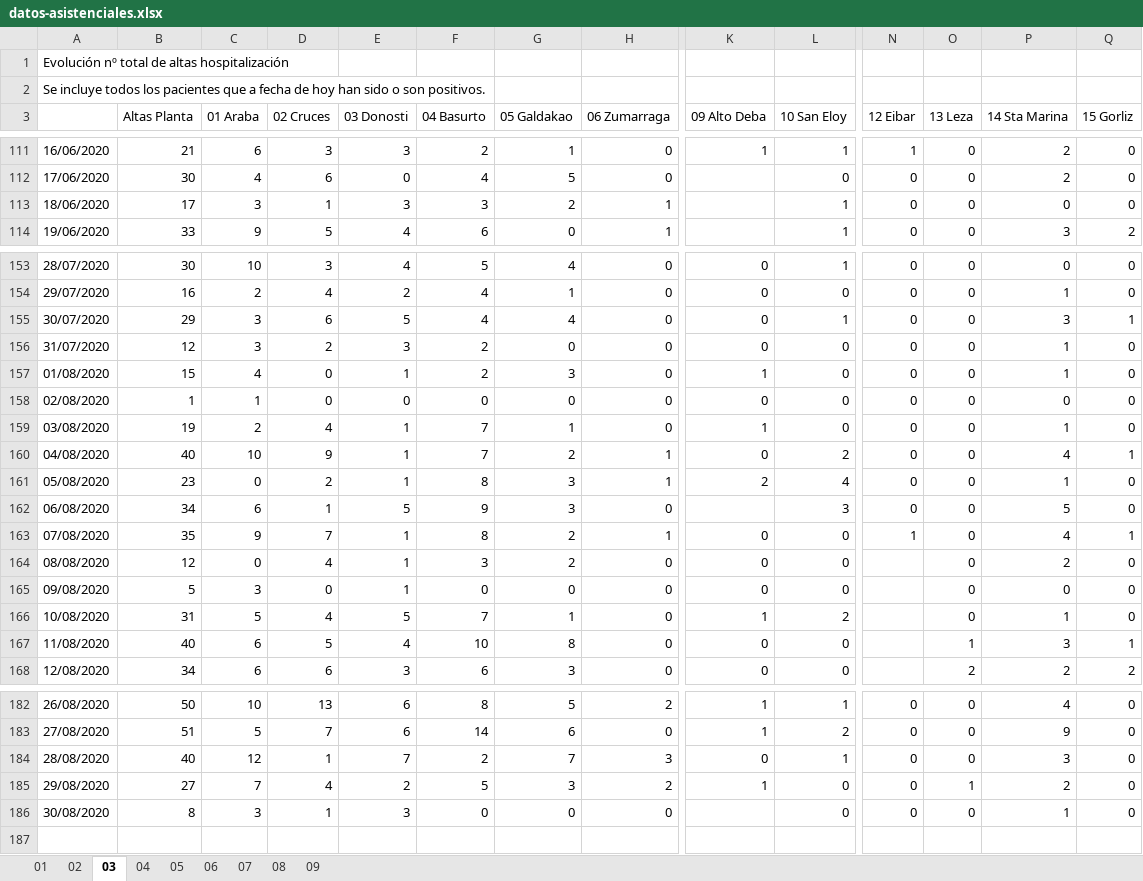
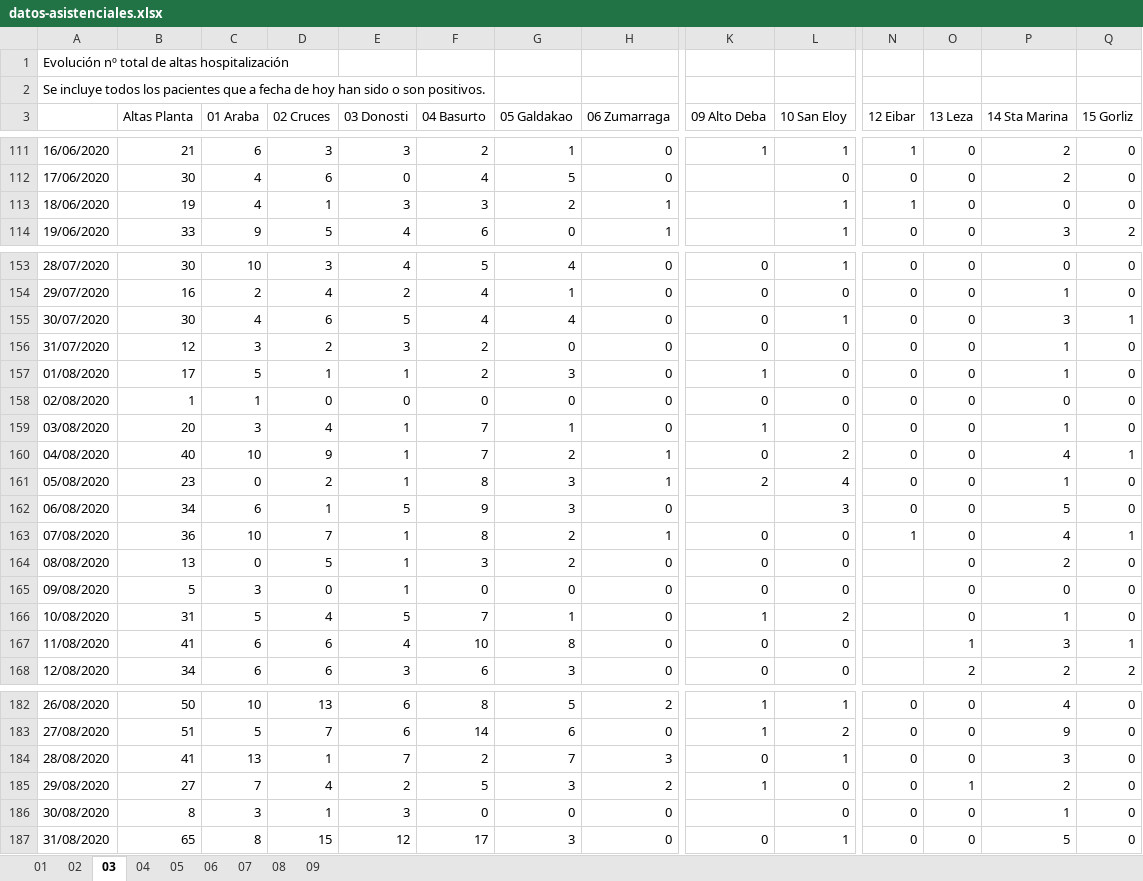
Before and after one commit to numeroteca/covid19, an Excel workbook: data/original/spain/euskadi/datos-asistenciales.xlsx, sheet 03, drawn as a sheet; only a part is shown, gaps mark what is left out; values as stored, in another font and other column widths than the file's, no borders; rows hold the shown columns only; the diff covers the shown part only; the diff names each change by its address in the sheet, - before the commit and + after, or states it on an @@ line.

```diff
--- a/data/original/spain/euskadi/datos-asistenciales.xlsx (sheet 03)
+++ b/data/original/spain/euskadi/datos-asistenciales.xlsx (sheet 03)
-B113 (Altas Planta): 17
+B113 (Altas Planta): 19
-C113 (01 Araba): 3
+C113 (01 Araba): 4
-N113 (12 Eibar): 0
+N113 (12 Eibar): 1
-B155 (Altas Planta): 29
+B155 (Altas Planta): 30
-C155 (01 Araba): 3
+C155 (01 Araba): 4
-B157 (Altas Planta): 15
+B157 (Altas Planta): 17
-C157 (01 Araba): 4
+C157 (01 Araba): 5
-D157 (02 Cruces): 0
+D157 (02 Cruces): 1
-B159 (Altas Planta): 19
+B159 (Altas Planta): 20
-C159 (01 Araba): 2
+C159 (01 Araba): 3
-B163 (Altas Planta): 35
+B163 (Altas Planta): 36
-C163 (01 Araba): 9
+C163 (01 Araba): 10
-B164 (Altas Planta): 12
+B164 (Altas Planta): 13
-D164 (02 Cruces): 4
+D164 (02 Cruces): 5
-B167 (Altas Planta): 40
+B167 (Altas Planta): 41
-D167 (02 Cruces): 5
+D167 (02 Cruces): 6
-B184 (Altas Planta): 40
+B184 (Altas Planta): 41
-C184 (01 Araba): 12
+C184 (01 Araba): 13
+row 187: 31/08/2020 | 65 | 8 | 15 | 12 | 17 | 3 | 0 | 0 | 1 | 0 | 0 | 5 | 0
```
Also changed, not shown: 35 edited cells elsewhere in this sheet, sheet 01, sheet 02, sheet 08, sheet 07, sheet 09, sheet 06, 2 more sheets, data/original/spain/euskadi/situacion-epidemiologica.xlsx, 41 other files.
